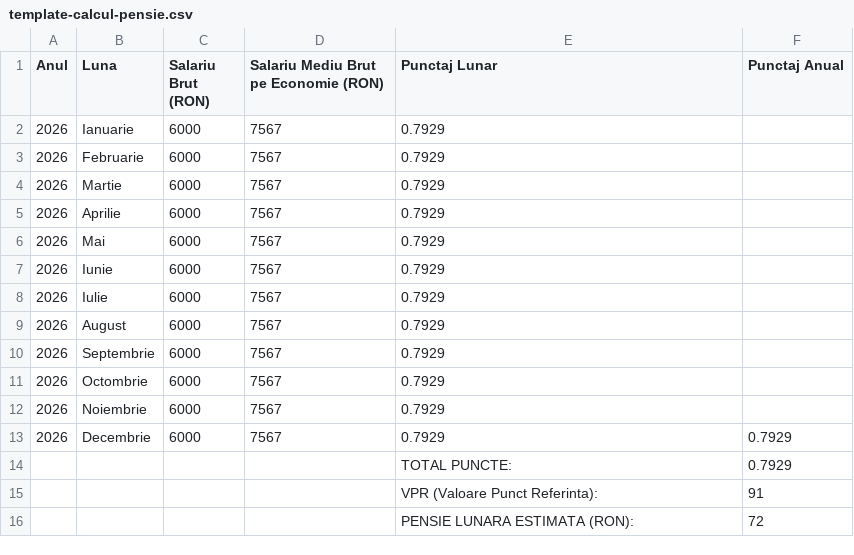
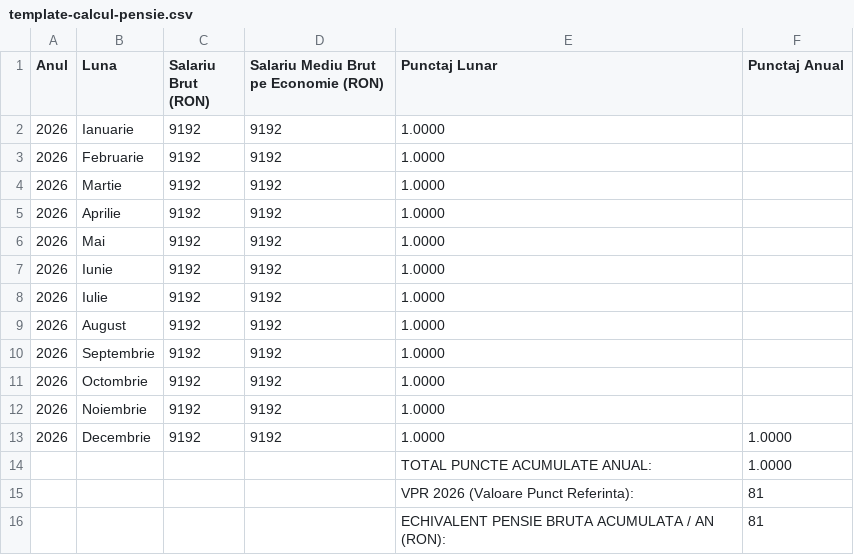
Before and after one commit to farazahmedzai/calculatorpensie, a CSV file: public/template-calcul-pensie.csv, drawn as a sheet.

```diff
--- a/public/template-calcul-pensie.csv
+++ b/public/template-calcul-pensie.csv
@@ -1,16 +1,16 @@
 Anul,Luna,Salariu Brut (RON),Salariu Mediu Brut pe Economie (RON),Punctaj Lunar,Punctaj Anual
-2026,Ianuarie,6000,7567,0.7929,
-2026,Februarie,6000,7567,0.7929,
-2026,Martie,6000,7567,0.7929,
-2026,Aprilie,6000,7567,0.7929,
-2026,Mai,6000,7567,0.7929,
-2026,Iunie,6000,7567,0.7929,
-2026,Iulie,6000,7567,0.7929,
-2026,August,6000,7567,0.7929,
-2026,Septembrie,6000,7567,0.7929,
-2026,Octombrie,6000,7567,0.7929,
-2026,Noiembrie,6000,7567,0.7929,
-2026,Decembrie,6000,7567,0.7929,0.7929
-,,,,TOTAL PUNCTE:,0.7929
-,,,,VPR (Valoare Punct Referinta):,91
-,,,,PENSIE LUNARA ESTIMATA (RON):,72
+2026,Ianuarie,9192,9192,1.0000,
+2026,Februarie,9192,9192,1.0000,
+2026,Martie,9192,9192,1.0000,
+2026,Aprilie,9192,9192,1.0000,
+2026,Mai,9192,9192,1.0000,
+2026,Iunie,9192,9192,1.0000,
+2026,Iulie,9192,9192,1.0000,
+2026,August,9192,9192,1.0000,
+2026,Septembrie,9192,9192,1.0000,
+2026,Octombrie,9192,9192,1.0000,
+2026,Noiembrie,9192,9192,1.0000,
+2026,Decembrie,9192,9192,1.0000,1.0000
+,,,,TOTAL PUNCTE ACUMULATE ANUAL:,1.0000
+,,,,VPR 2026 (Valoare Punct Referinta):,81
+,,,,ECHIVALENT PENSIE BRUTA ACUMULATA / AN (RON):,81
```
Also changed, not shown: 56 other files.
